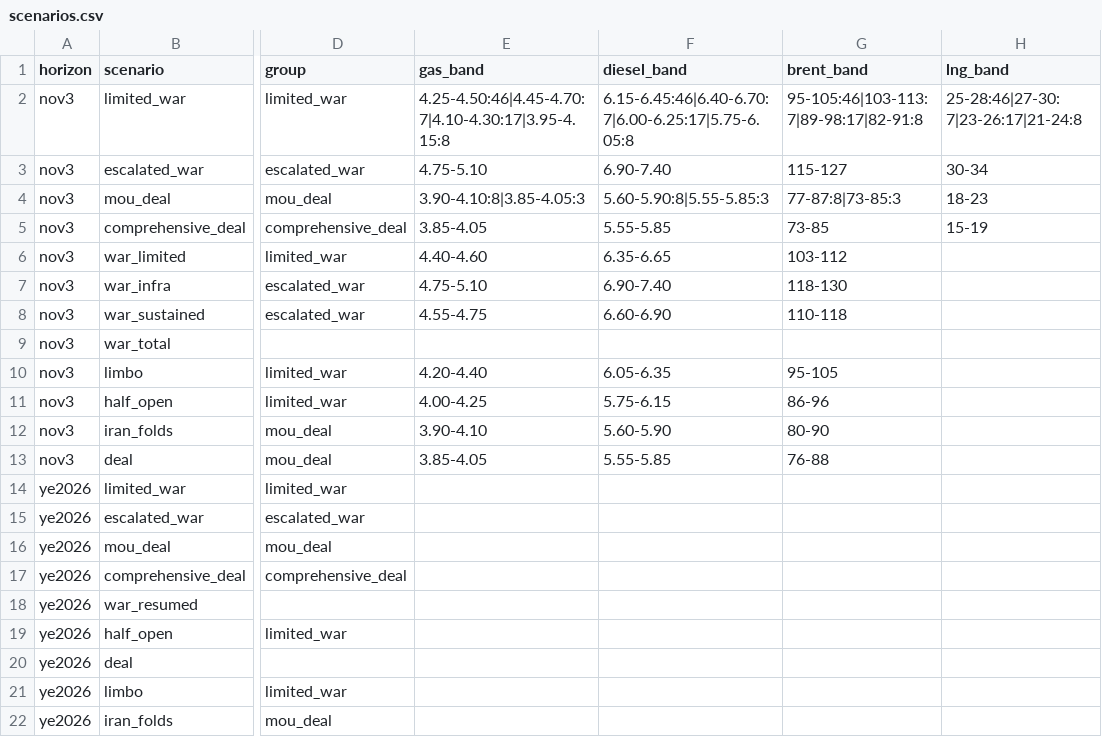
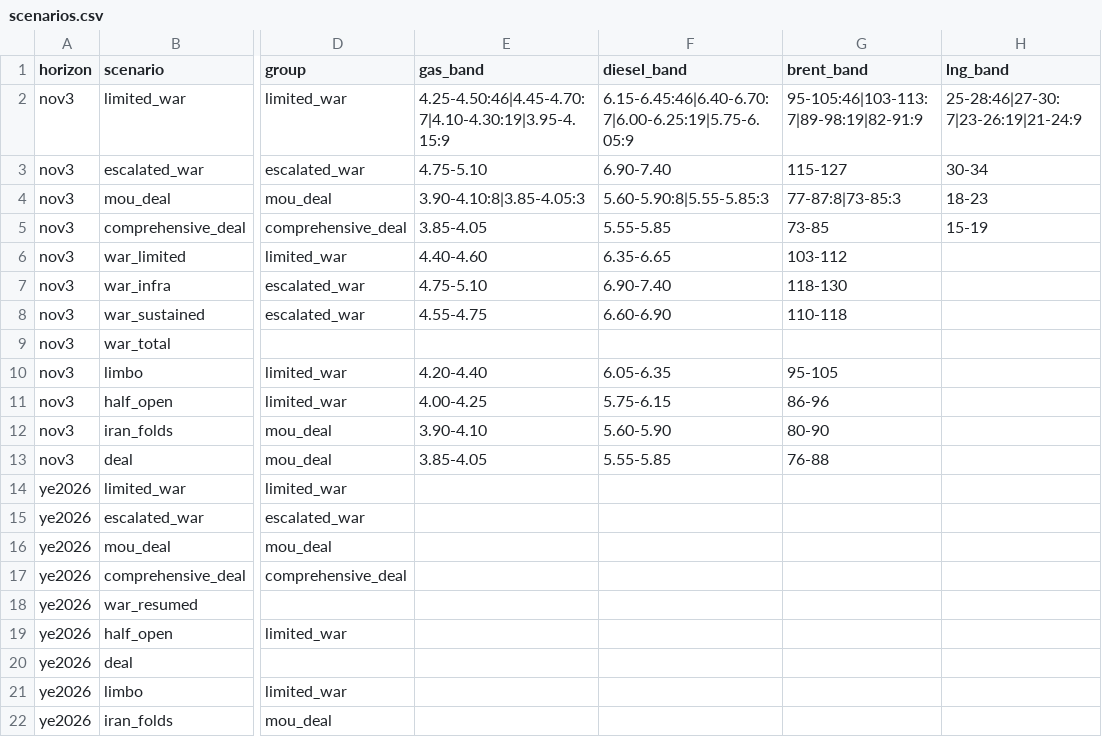
Before and after one commit to abrandt1897/GeoBrief, a CSV file: data/scenarios.csv, drawn as a sheet; only a part is shown, gaps mark what is left out; the diff names each change by its address in the sheet, - before the commit and + after, or states it on an @@ line.

```diff
--- a/data/scenarios.csv
+++ b/data/scenarios.csv
-E2 (gas_band): 4.25-4.50:46|4.45-4.70:7|4.10-4.30:17|3.95-4.15:8
+E2 (gas_band): 4.25-4.50:46|4.45-4.70:7|4.10-4.30:19|3.95-4.15:9
-F2 (diesel_band): 6.15-6.45:46|6.40-6.70:7|6.00-6.25:17|5.75-6.05:8
+F2 (diesel_band): 6.15-6.45:46|6.40-6.70:7|6.00-6.25:19|5.75-6.05:9
-G2 (brent_band): 95-105:46|103-113:7|89-98:17|82-91:8
+G2 (brent_band): 95-105:46|103-113:7|89-98:19|82-91:9
-H2 (lng_band): 25-28:46|27-30:7|23-26:17|21-24:8
+H2 (lng_band): 25-28:46|27-30:7|23-26:19|21-24:9
```
Also changed, not shown: data/odds.csv, data/tripwires.csv, 5 other files.
